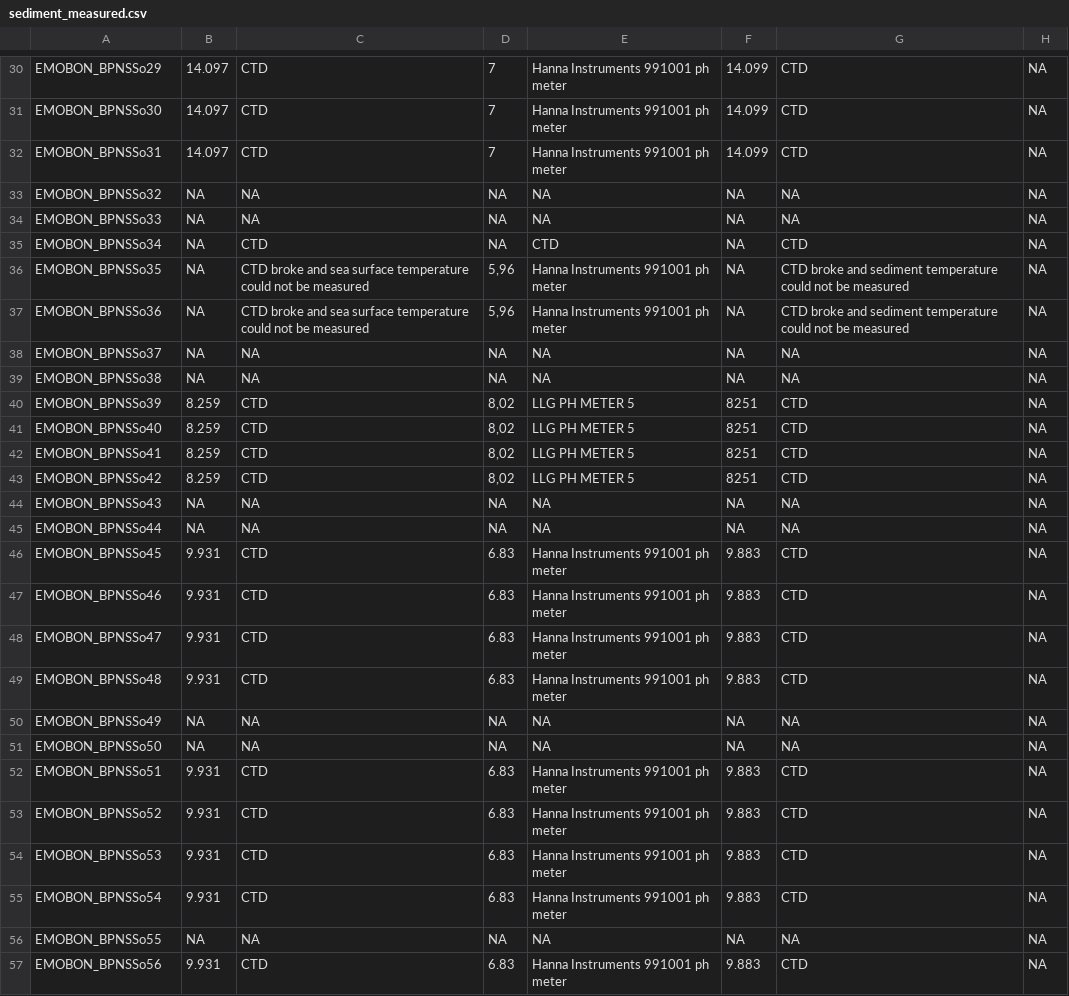
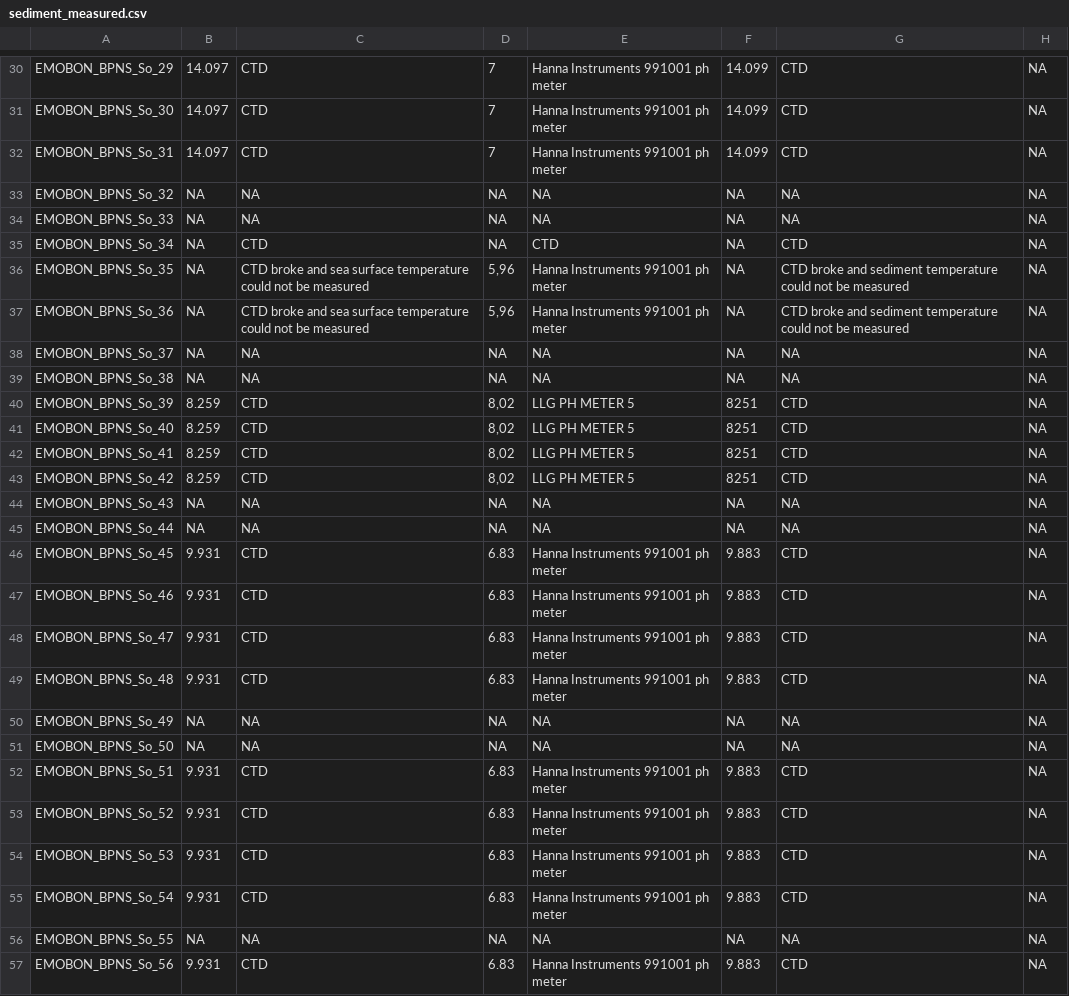
Before and after one commit to emo-bon/observatory-bpns-crate, a CSV file: logsheets/raw/sediment_measured.csv, drawn as a sheet; only a part is shown, gaps mark what is left out; the diff covers the shown part only; the diff names each change by its address in the sheet, - before the commit and + after, or states it on an @@ line.

```diff
--- a/logsheets/raw/sediment_measured.csv
+++ b/logsheets/raw/sediment_measured.csv
-A30: EMOBON_BPNSSo29
+A30: EMOBON_BPNS_So_29
-A31: EMOBON_BPNSSo30
+A31: EMOBON_BPNS_So_30
-A32: EMOBON_BPNSSo31
+A32: EMOBON_BPNS_So_31
-A33: EMOBON_BPNSSo32
+A33: EMOBON_BPNS_So_32
-A34: EMOBON_BPNSSo33
+A34: EMOBON_BPNS_So_33
-A35: EMOBON_BPNSSo34
+A35: EMOBON_BPNS_So_34
-A36: EMOBON_BPNSSo35
+A36: EMOBON_BPNS_So_35
-A37: EMOBON_BPNSSo36
+A37: EMOBON_BPNS_So_36
-A38: EMOBON_BPNSSo37
+A38: EMOBON_BPNS_So_37
-A39: EMOBON_BPNSSo38
+A39: EMOBON_BPNS_So_38
-A40: EMOBON_BPNSSo39
+A40: EMOBON_BPNS_So_39
-A41: EMOBON_BPNSSo40
+A41: EMOBON_BPNS_So_40
-A42: EMOBON_BPNSSo41
+A42: EMOBON_BPNS_So_41
-A43: EMOBON_BPNSSo42
+A43: EMOBON_BPNS_So_42
-A44: EMOBON_BPNSSo43
+A44: EMOBON_BPNS_So_43
-A45: EMOBON_BPNSSo44
+A45: EMOBON_BPNS_So_44
-A46: EMOBON_BPNSSo45
+A46: EMOBON_BPNS_So_45
-A47: EMOBON_BPNSSo46
+A47: EMOBON_BPNS_So_46
-A48: EMOBON_BPNSSo47
+A48: EMOBON_BPNS_So_47
-A49: EMOBON_BPNSSo48
+A49: EMOBON_BPNS_So_48
-A50: EMOBON_BPNSSo49
+A50: EMOBON_BPNS_So_49
-A51: EMOBON_BPNSSo50
+A51: EMOBON_BPNS_So_50
-A52: EMOBON_BPNSSo51
+A52: EMOBON_BPNS_So_51
-A53: EMOBON_BPNSSo52
+A53: EMOBON_BPNS_So_52
-A54: EMOBON_BPNSSo53
+A54: EMOBON_BPNS_So_53
-A55: EMOBON_BPNSSo54
+A55: EMOBON_BPNS_So_54
-A56: EMOBON_BPNSSo55
+A56: EMOBON_BPNS_So_55
-A57: EMOBON_BPNSSo56
+A57: EMOBON_BPNS_So_56
```
Also changed, not shown: 143 edited cells elsewhere in this file, logsheets/raw/water_measured.csv, 2 other files.
